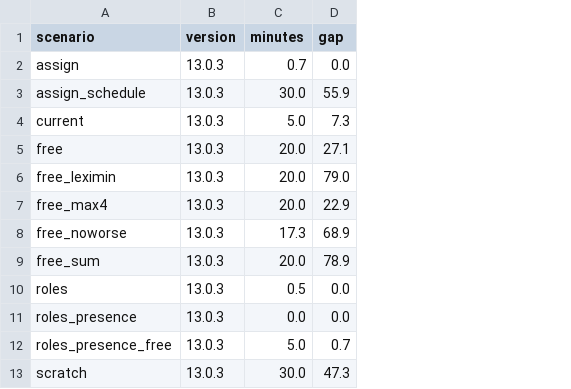
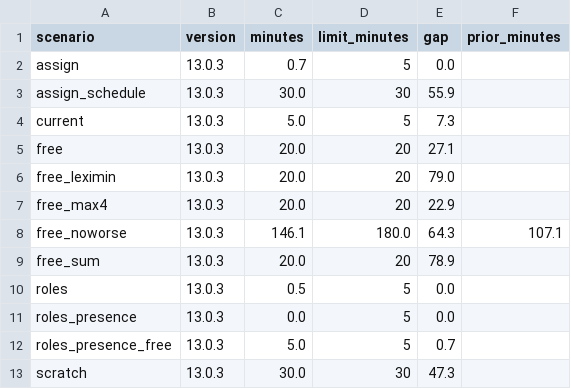
Before and after one commit to HI-IDN/IDeLM-panel-fairness, a CSV file: docs/data/solver.csv, drawn as a sheet; addresses are those after the commit; the diff names each change by its address in the sheet, - before the commit and + after, or states it on an @@ line.

```diff
--- a/docs/data/solver.csv
+++ b/docs/data/solver.csv
+column D (limit_minutes), rows 2-13: 5 | 30 | 5 | 20 | 20 | 20 | 180.0 | 20 | 5 | 5 | 5 | 30
+column F (prior_minutes), row 8: 107.1
-C8 (minutes): 17.3
+C8 (minutes): 146.1
-E8 (gap): 68.9
+E8 (gap): 64.3
```
Also changed, not shown: docs/data/free_noworse_agenda.csv, docs/data/free_noworse_members.csv, 5 other files.
